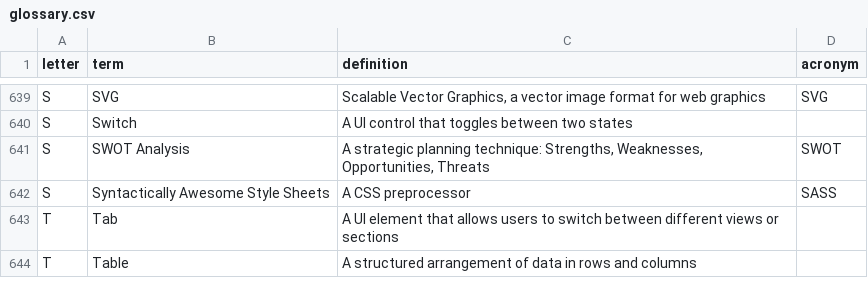
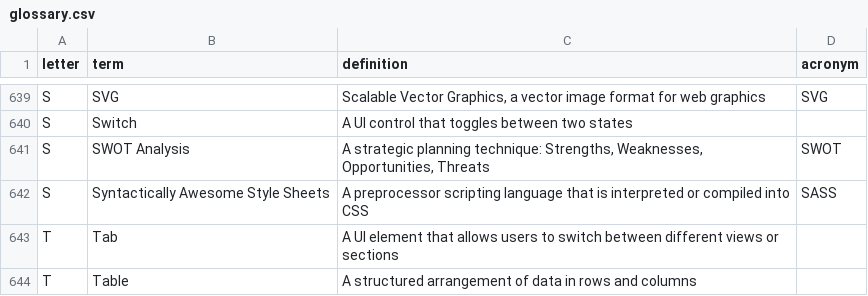
Before and after one commit to calee1/uxglossary, a CSV file: data/glossary.csv, drawn as a sheet; only a part is shown, gaps mark what is left out.

Commit message:
Update glossary: 758 terms

```diff
--- a/data/glossary.csv
+++ b/data/glossary.csv
@@ -641,3 +641,3 @@ S,Switch,A UI control that toggles between two states,
 S,SWOT Analysis,"A strategic planning technique: Strengths, Weaknesses, Opportunities, Threats",SWOT
-S,Syntactically Awesome Style Sheets,A CSS preprocessor,SASS
+S,Syntactically Awesome Style Sheets,A preprocessor scripting language that is interpreted or compiled into CSS,SASS
 T,Tab,A UI element that allows users to switch between different views or sections,
```
